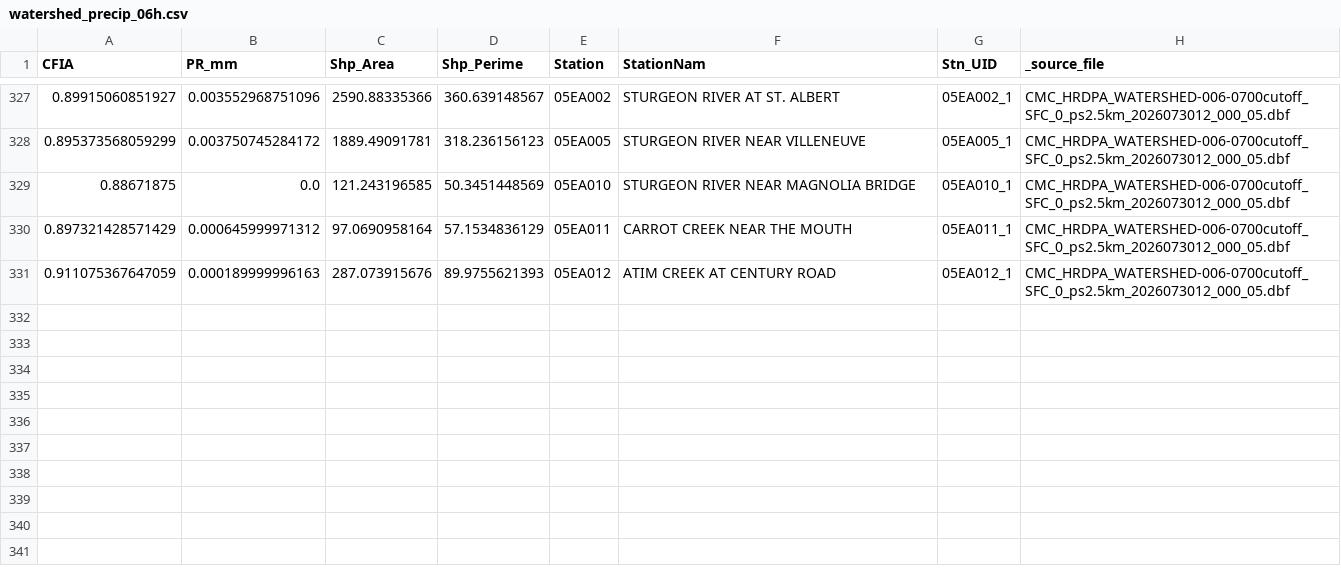
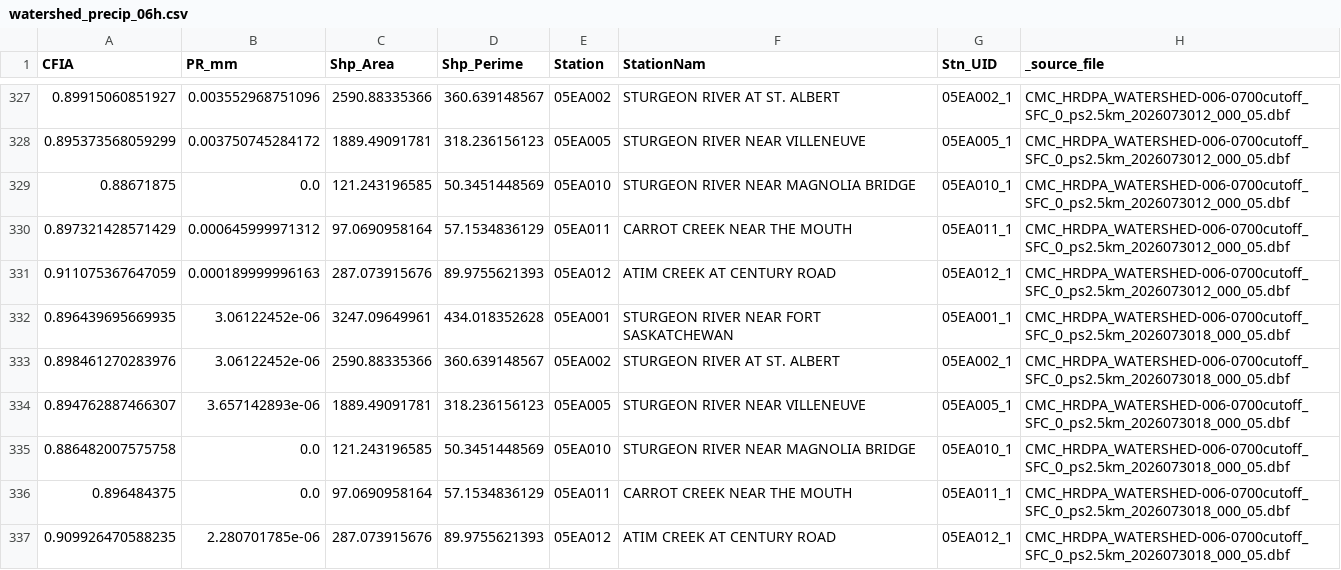
Before and after one commit to stevester-codes/sturgeon-river-hydrology, a CSV file: output/latest/processed/watershed_precip_06h.csv, drawn as a sheet; only a part is shown, gaps mark what is left out; the diff names each change by its address in the sheet, - before the commit and + after, or states it on an @@ line.

```diff
--- a/output/latest/processed/watershed_precip_06h.csv
+++ b/output/latest/processed/watershed_precip_06h.csv
+row 332: 0.896439695669935 | 3.06122452e-06 | 3247.09649961 | 434.018352628 | 05EA001 | STURGEON RIVER NEAR FORT SASKATCHEWAN | 05EA001_1 | CMC_HRDPA_WATERSHED-006-0700cutoff_SFC_0_ps2.5km_2026073018_000_05.dbf
+row 333: 0.898461270283976 | 3.06122452e-06 | 2590.88335366 | 360.639148567 | 05EA002 | STURGEON RIVER AT ST. ALBERT | 05EA002_1 | CMC_HRDPA_WATERSHED-006-0700cutoff_SFC_0_ps2.5km_2026073018_000_05.dbf
+row 334: 0.894762887466307 | 3.657142893e-06 | 1889.49091781 | 318.236156123 | 05EA005 | STURGEON RIVER NEAR VILLENEUVE | 05EA005_1 | CMC_HRDPA_WATERSHED-006-0700cutoff_SFC_0_ps2.5km_2026073018_000_05.dbf
+row 335: 0.886482007575758 | 0.0 | 121.243196585 | 50.3451448569 | 05EA010 | STURGEON RIVER NEAR MAGNOLIA BRIDGE | 05EA010_1 | CMC_HRDPA_WATERSHED-006-0700cutoff_SFC_0_ps2.5km_2026073018_000_05.dbf
+row 336: 0.896484375 | 0.0 | 97.0690958164 | 57.1534836129 | 05EA011 | CARROT CREEK NEAR THE MOUTH | 05EA011_1 | CMC_HRDPA_WATERSHED-006-0700cutoff_SFC_0_ps2.5km_2026073018_000_05.dbf
+row 337: 0.909926470588235 | 2.280701785e-06 | 287.073915676 | 89.9755621393 | 05EA012 | ATIM CREEK AT CENTURY ROAD | 05EA012_1 | CMC_HRDPA_WATERSHED-006-0700cutoff_SFC_0_ps2.5km_2026073018_000_05.dbf
```
Also changed, not shown: output/latest/raw/wateroffice/05EA006.csv, output/latest/spatial/deterministic_qpf_horizon_by_subarea.csv, 37 other files.
